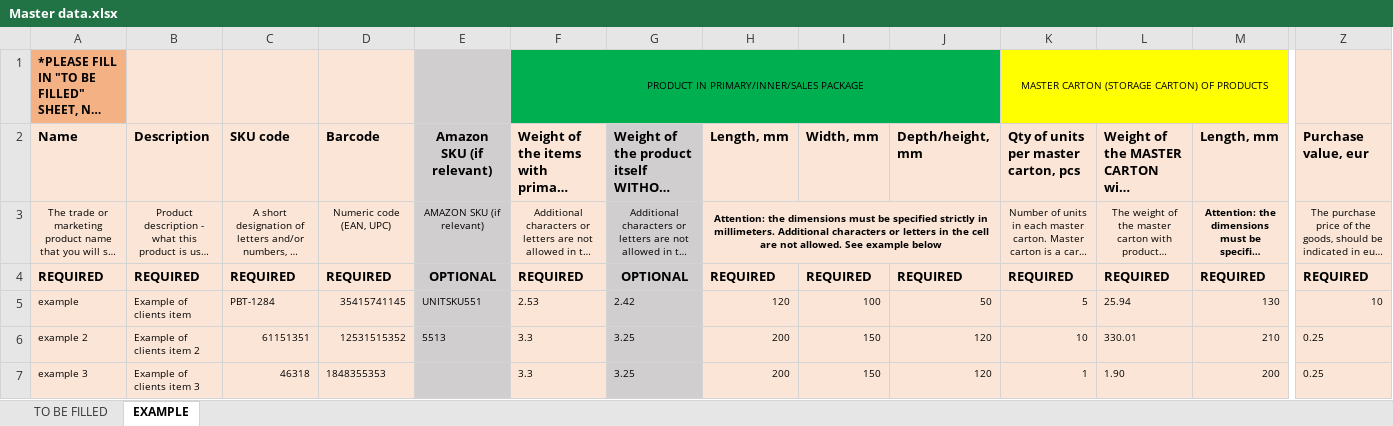
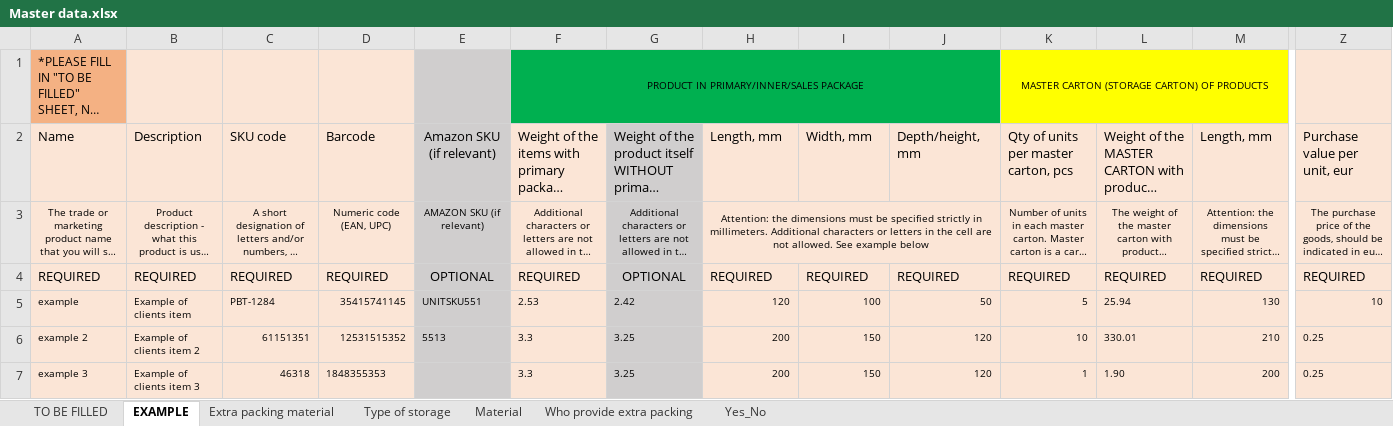
Before and after one commit to IgorGorunov/WAPI-UI, an Excel workbook: public/Master data.xlsx, sheet EXAMPLE, drawn as a sheet; only a part is shown, gaps mark what is left out; long unchanged cells end in …; values as stored, in another font and other column widths than the file's, no borders; the diff covers the shown part only; the diff names each change by its address in the sheet, - before the commit and + after, or states it on an @@ line.

Commit message:
change column text from Purchase value, eur to Purchase value per unit, eur

```diff
--- a/public/Master data.xlsx (sheet EXAMPLE)
+++ b/public/Master data.xlsx (sheet EXAMPLE)
@@ sheet tab unhidden: Extra packing material @@
@@ sheet tab unhidden: Type of storage @@
@@ sheet tab unhidden: Material @@
@@ sheet tab unhidden: Who provide extra packing @@
@@ sheet tab unhidden: Yes_No @@
-A1 bold: on
+A1 bold: off
-A2:Z2 bold: on
+A2:Z2 bold: off
-Z2: Purchase value, eur
+Z2: Purchase value per unit, eur
-H3 bold: on
+H3 bold: off
-M3 bold: on
+M3 bold: off
-A4:Z4 bold: on
+A4:Z4 bold: off
```
Also changed, not shown: cell formats elsewhere in this sheet, sheet TO BE FILLED, charts or pictures.
